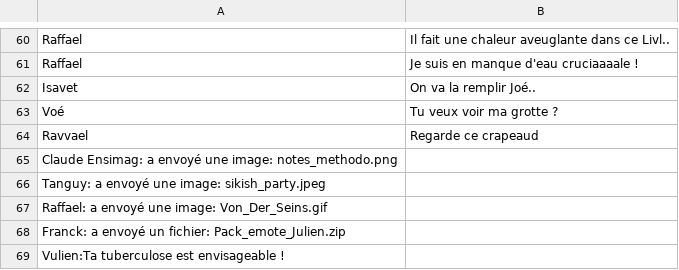
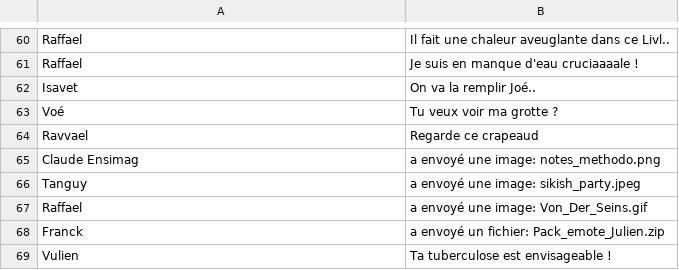
Before and after one commit to Livl-Corporation/livl-madness, a CSV file: Assets/Assets/RandomPhoneMessages.csv, drawn as a sheet; only a part is shown, gaps mark what is left out.

Commit message:
Update RandomPhoneMessages.csv
u son of a beach

```diff
--- a/Assets/Assets/RandomPhoneMessages.csv
+++ b/Assets/Assets/RandomPhoneMessages.csv
@@ -64,6 +64,6 @@ Voé;Tu veux voir ma grotte ?
 Ravvael;Regarde ce crapeaud
-Claude Ensimag: a envoyé une image: notes_methodo.png
-Tanguy: a envoyé une image: sikish_party.jpeg
-Raffael: a envoyé une image: Von_Der_Seins.gif
-Franck: a envoyé un fichier: Pack_emote_Julien.zip
-Vulien:Ta tuberculose est envisageable !
+Claude Ensimag;a envoyé une image: notes_methodo.png
+Tanguy;a envoyé une image: sikish_party.jpeg
+Raffael;a envoyé une image: Von_Der_Seins.gif
+Franck;a envoyé un fichier: Pack_emote_Julien.zip
+Vulien;Ta tuberculose est envisageable !
```
